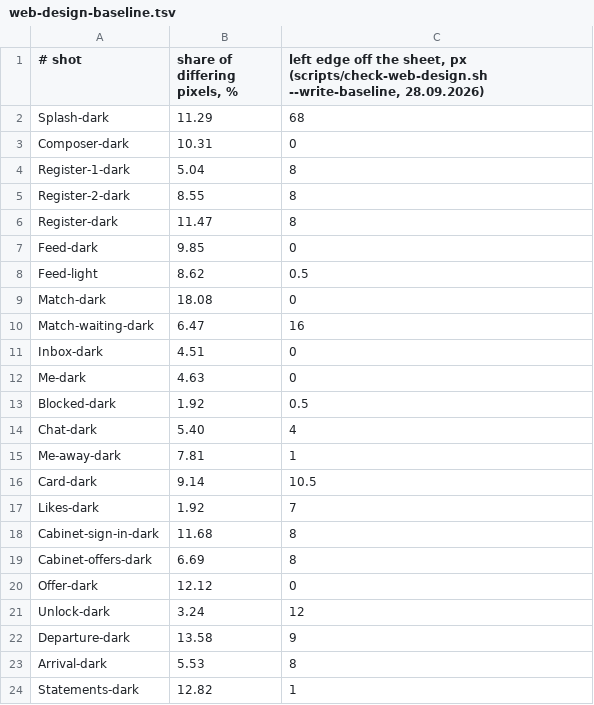
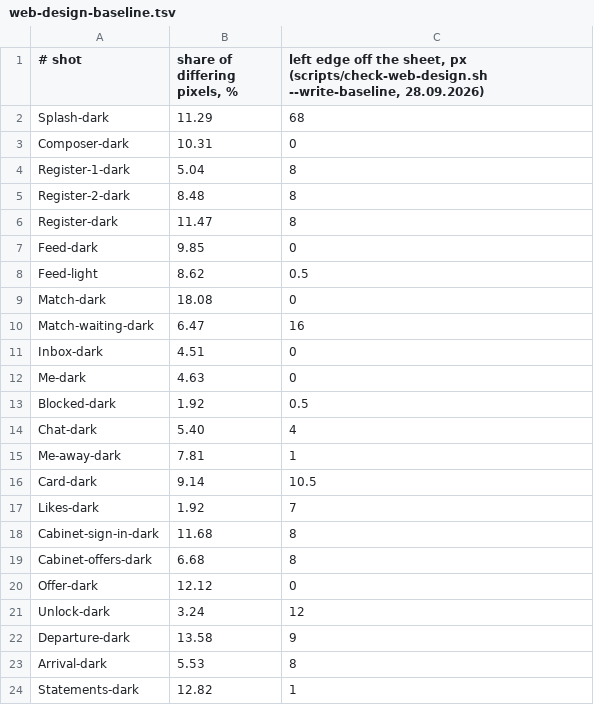
Before and after one commit to panov-id/xor.ad, a TSV file: scripts/design/web-design-baseline.tsv, drawn as a sheet; only a part is shown.

```diff
--- a/scripts/design/web-design-baseline.tsv
+++ b/scripts/design/web-design-baseline.tsv
@@ -4,3 +4,3 @@ Composer-dark	10.31	0
 Register-1-dark	5.04	8
-Register-2-dark	8.55	8
+Register-2-dark	8.48	8
 Register-dark	11.47	8
@@ -18,3 +18,3 @@ Likes-dark	1.92	7
 Cabinet-sign-in-dark	11.68	8
-Cabinet-offers-dark	6.69	8
+Cabinet-offers-dark	6.68	8
 Offer-dark	12.12	0
```
